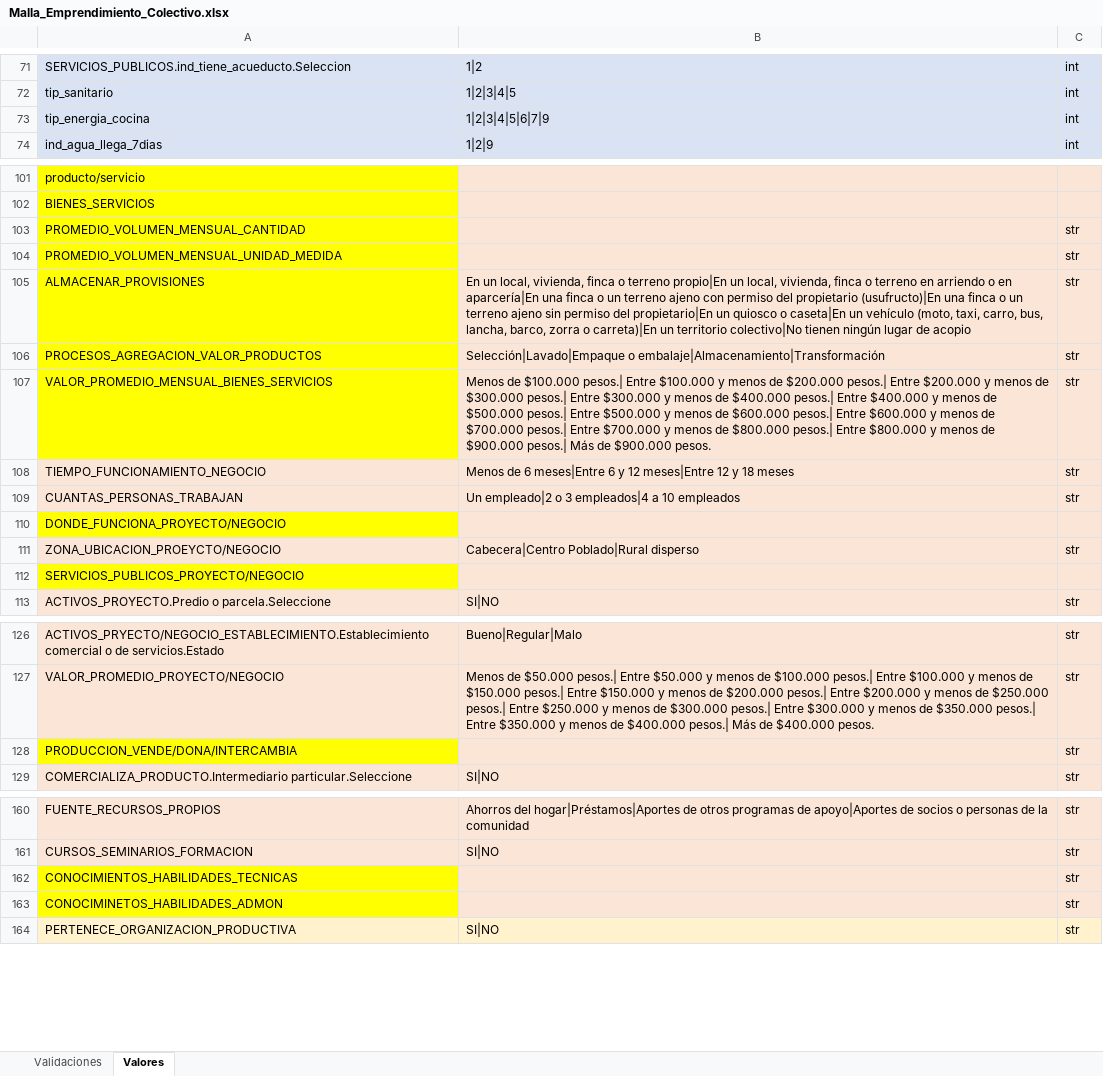
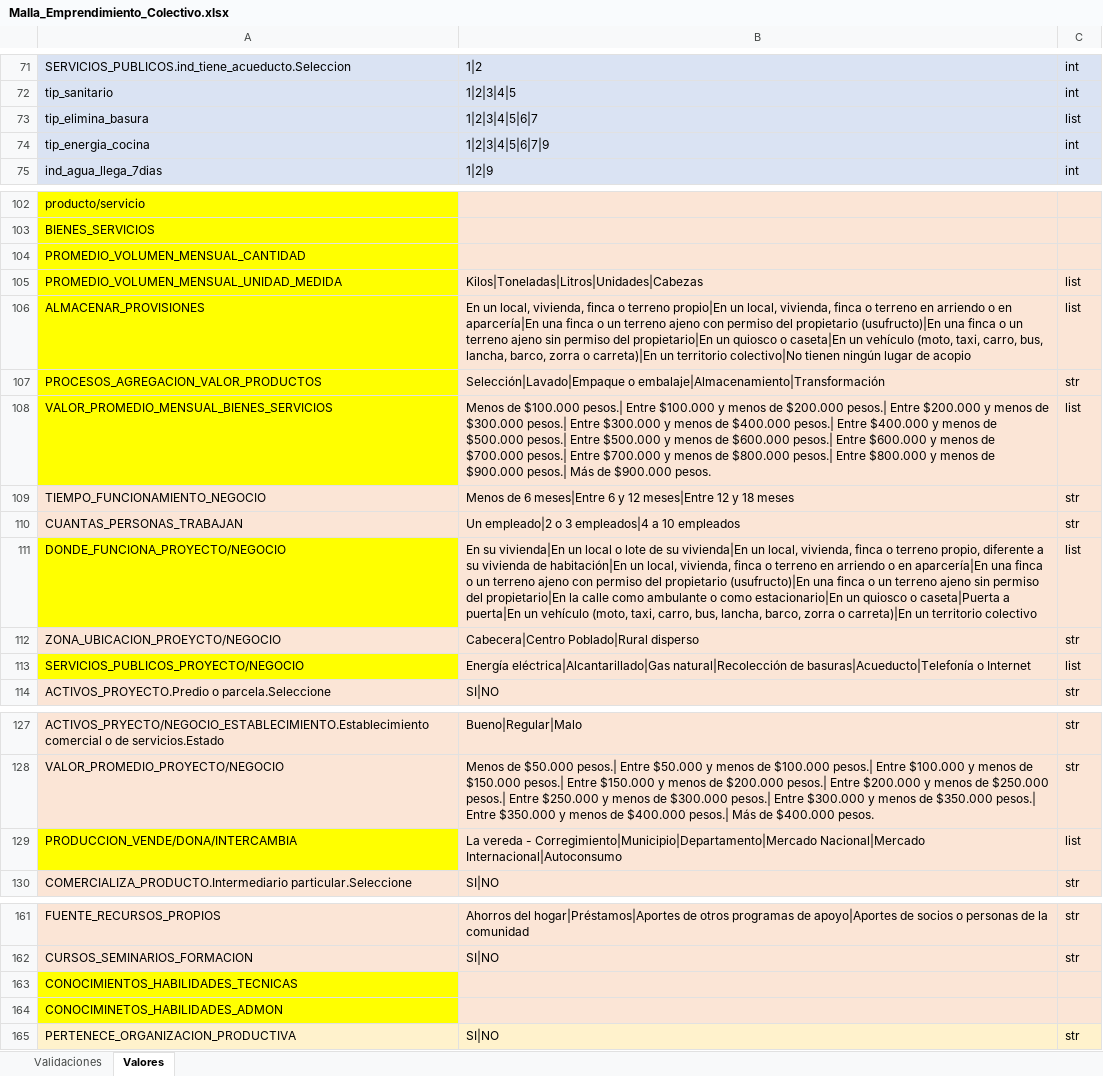
Before and after one commit to pinnzonandres/Malla_Validacion, an Excel workbook: data/validation_excel/Malla_Emprendimiento_Colectivo.xlsx, sheet Valores, drawn as a sheet; only a part is shown, gaps mark what is left out; values as stored, in another font and other column widths than the file's, no borders; addresses are those after the commit; the diff names each change by its address in the sheet, - before the commit and + after, or states it on an @@ line.

Commit message:
Proceso de creación Explode Columns

```diff
--- a/data/validation_excel/Malla_Emprendimiento_Colectivo.xlsx (sheet Valores)
+++ b/data/validation_excel/Malla_Emprendimiento_Colectivo.xlsx (sheet Valores)
+row 73: tip_elimina_basura | 1|2|3|4|5|6|7 | list
-C104: str
+C104: (empty)
-B105: (empty)
+B105: Kilos|Toneladas|Litros|Unidades|Cabezas
-C105:C106: str
+C105:C106: list
-C108: str
+C108: list
-B111: (empty)
+B111: En su vivienda|En un local o lote de su vivienda|En un local, vivienda, finca o terreno propio, diferente a su vivienda de habitación|En un local, vivienda, finca o terreno en arriendo o en aparcería|En una finca o un terreno ajeno con permiso del propietario (usufructo)|En una finca o un terreno ajeno sin permiso del propietario|En la calle como ambulante o como estacionario|En un quiosco o caseta|Puerta a puerta|En un vehículo (moto, taxi, carro, bus, lancha, barco, zorra o carreta)|En un territorio colectivo
-C111: (empty)
+C111: list
-B113: (empty)
+B113: Energía eléctrica|Alcantarillado|Gas natural|Recolección de basuras|Acueducto|Telefonía o Internet
-C113: (empty)
+C113: list
-B129: (empty)
+B129: La vereda - Corregimiento|Municipio|Departamento|Mercado Nacional|Mercado Internacional|Autoconsumo
-C129: str
+C129: list
-C163:C164: str
+C163:C164: (empty)
```
Also changed, not shown: 2 other files.
